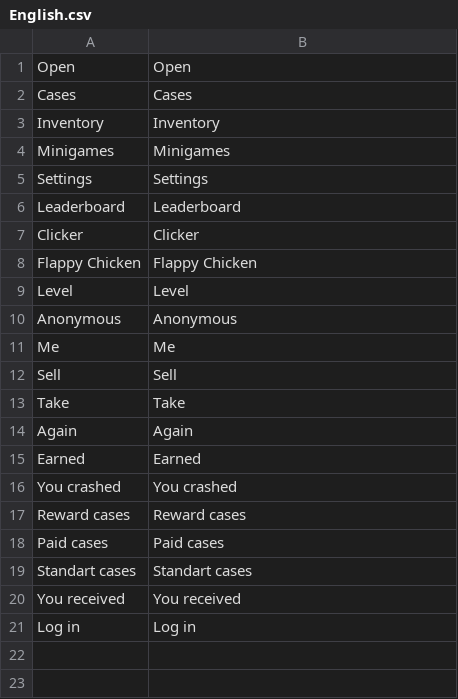
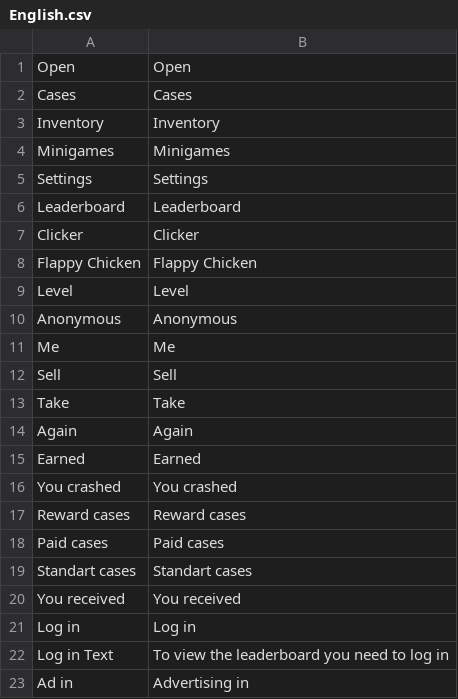
Before and after one commit to Kopat14ch/CaseGame, a CSV file: Assets/Sources/Modules/Localization/CSV/English.csv, drawn as a sheet; the diff names each change by its address in the sheet, - before the commit and + after, or states it on an @@ line.

```diff
--- a/Assets/Sources/Modules/Localization/CSV/English.csv
+++ b/Assets/Sources/Modules/Localization/CSV/English.csv
+row 22: Log in Text | To view the leaderboard you need to log in
+row 23: Ad in | Advertising in
```
Also changed, not shown: Assets/Sources/Modules/Localization/CSV/Russian.csv, Assets/Sources/Modules/Localization/CSV/Turkish.csv, 30 other files.
